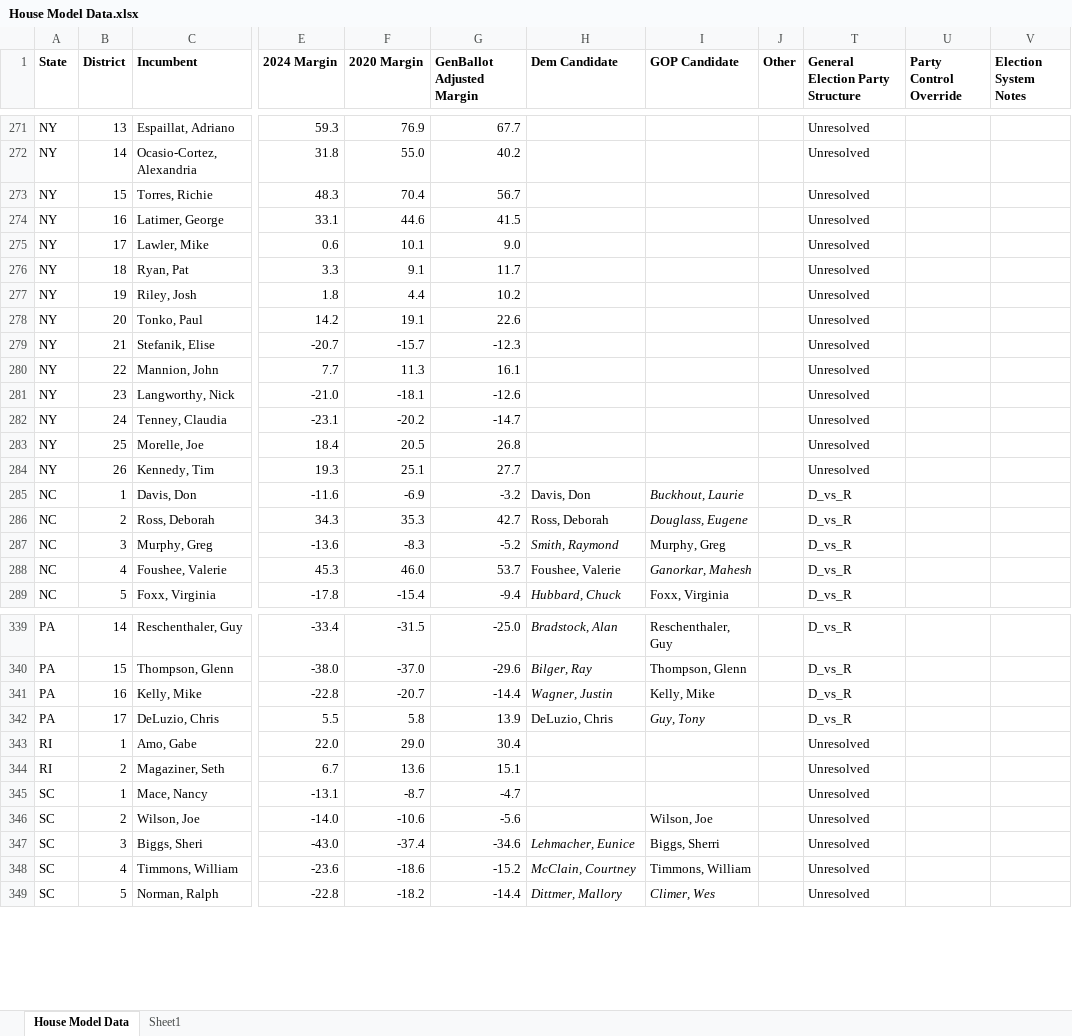
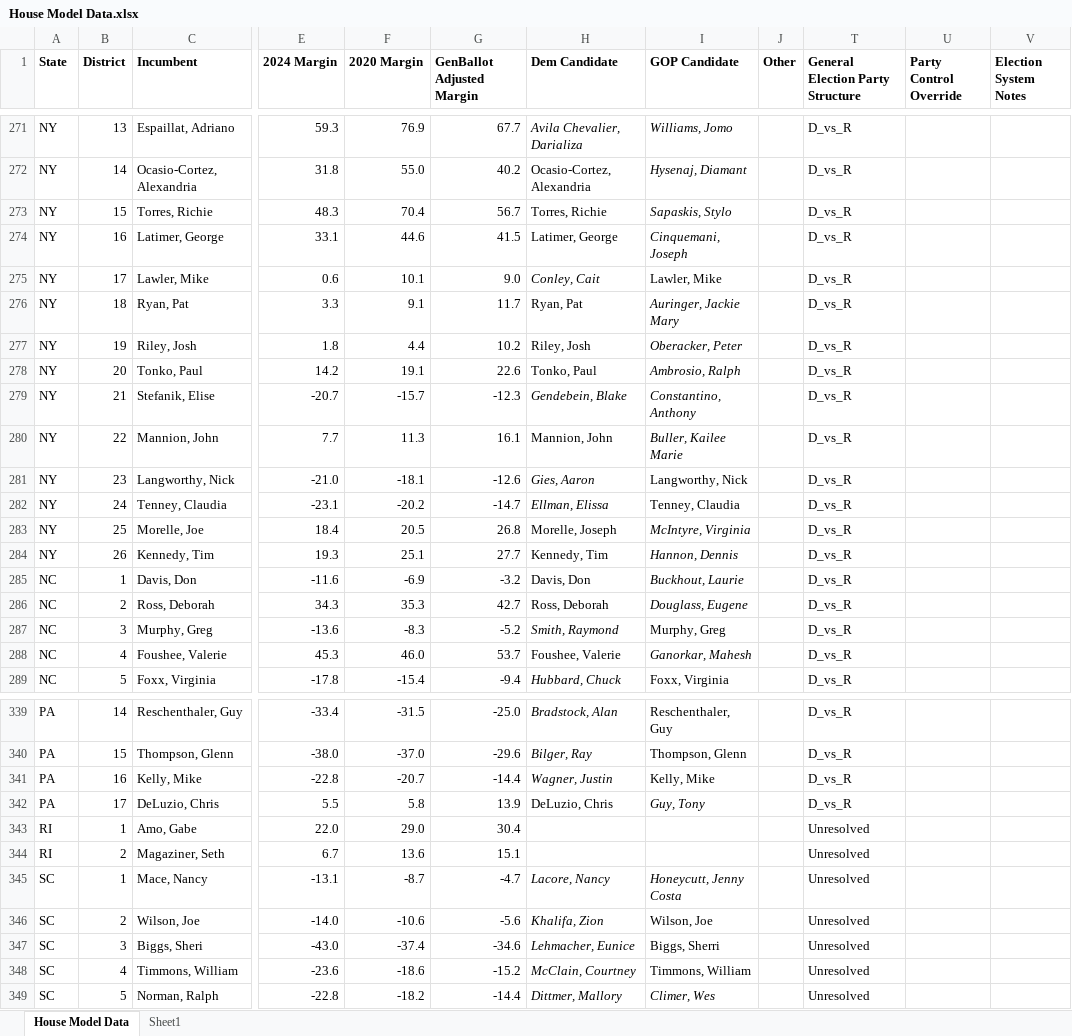
Before and after one commit to benyelin/house_model_python, an Excel workbook: House Model Data.xlsx, sheet House Model Data, drawn as a sheet; only a part is shown, gaps mark what is left out; values as stored, in another font and other column widths than the file's, no borders; conditional formats not drawn; the diff covers the shown part only; the diff names each change by its address in the sheet, - before the commit and + after, or states it on an @@ line.

Commit message:
Update House model

```diff
--- a/House Model Data.xlsx (sheet House Model Data)
+++ b/House Model Data.xlsx (sheet House Model Data)
-H271 (Dem Candidate): (empty)
+H271 (Dem Candidate): Avila Chevalier, Darializa
-I271 (GOP Candidate): (empty)
+I271 (GOP Candidate): Williams, Jomo
-T271:T284 (General Election Party Structure): Unresolved
+T271:T284 (General Election Party Structure): D_vs_R
-H272 (Dem Candidate): (empty)
+H272 (Dem Candidate): Ocasio-Cortez, Alexandria
-I272 (GOP Candidate): (empty)
+I272 (GOP Candidate): Hysenaj, Diamant
-H273 (Dem Candidate): (empty)
+H273 (Dem Candidate): Torres, Richie
-I273 (GOP Candidate): (empty)
+I273 (GOP Candidate): Sapaskis, Stylo
-H274 (Dem Candidate): (empty)
+H274 (Dem Candidate): Latimer, George
-I274 (GOP Candidate): (empty)
+I274 (GOP Candidate): Cinquemani, Joseph
-H275 (Dem Candidate): (empty)
+H275 (Dem Candidate): Conley, Cait
-I275 (GOP Candidate): (empty)
+I275 (GOP Candidate): Lawler, Mike
-H276 (Dem Candidate): (empty)
+H276 (Dem Candidate): Ryan, Pat
-I276 (GOP Candidate): (empty)
+I276 (GOP Candidate): Auringer, Jackie Mary
-H277 (Dem Candidate): (empty)
+H277 (Dem Candidate): Riley, Josh
-I277 (GOP Candidate): (empty)
+I277 (GOP Candidate): Oberacker, Peter
-H278 (Dem Candidate): (empty)
+H278 (Dem Candidate): Tonko, Paul
-I278 (GOP Candidate): (empty)
+I278 (GOP Candidate): Ambrosio, Ralph
-H279 (Dem Candidate): (empty)
+H279 (Dem Candidate): Gendebein, Blake
-I279 (GOP Candidate): (empty)
+I279 (GOP Candidate): Constantino, Anthony
-H280 (Dem Candidate): (empty)
+H280 (Dem Candidate): Mannion, John
-I280 (GOP Candidate): (empty)
+I280 (GOP Candidate): Buller, Kailee Marie
-H281 (Dem Candidate): (empty)
+H281 (Dem Candidate): Gies, Aaron
-I281 (GOP Candidate): (empty)
+I281 (GOP Candidate): Langworthy, Nick
-H282 (Dem Candidate): (empty)
+H282 (Dem Candidate): Ellman, Elissa
-I282 (GOP Candidate): (empty)
+I282 (GOP Candidate): Tenney, Claudia
-H283 (Dem Candidate): (empty)
+H283 (Dem Candidate): Morelle, Joseph
-I283 (GOP Candidate): (empty)
+I283 (GOP Candidate): McIntyre, Virginia
-H284 (Dem Candidate): (empty)
+H284 (Dem Candidate): Kennedy, Tim
-I284 (GOP Candidate): (empty)
+I284 (GOP Candidate): Hannon, Dennis
-H345 (Dem Candidate): (empty)
+H345 (Dem Candidate): Lacore, Nancy
-I345 (GOP Candidate): (empty)
+I345 (GOP Candidate): Honeycutt, Jenny Costa
-H346 (Dem Candidate): (empty)
+H346 (Dem Candidate): Khalifa, Zion
```
Also changed, not shown: 69 edited cells elsewhere in this sheet, 20 other files.
